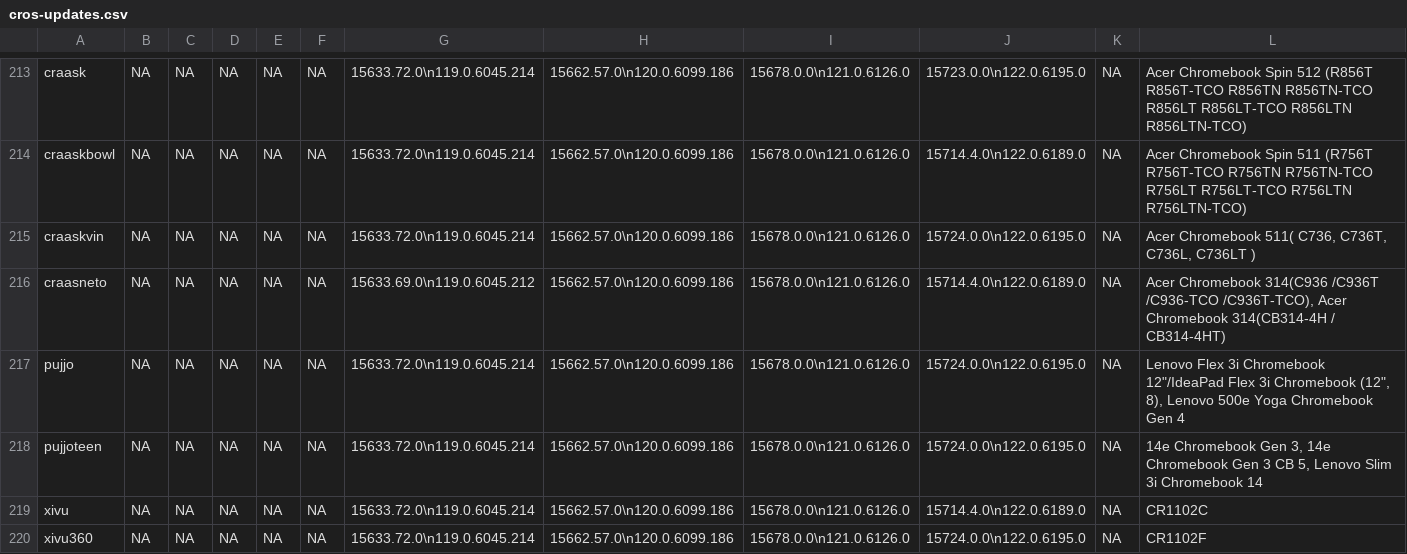
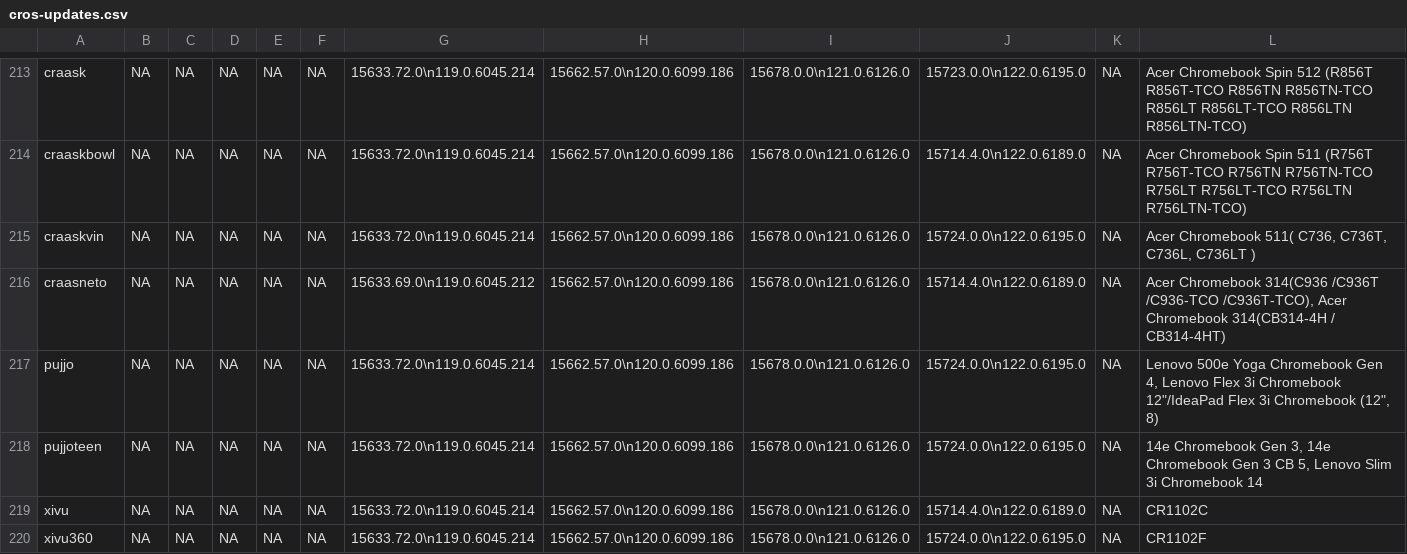
Before and after one commit to skylartaylor/cros-updates, a CSV file: src/data/cros-updates.csv, drawn as a sheet; only a part is shown, gaps mark what is left out; the diff covers the shown part only.

```diff
--- a/src/data/cros-updates.csv
+++ b/src/data/cros-updates.csv
@@ -216,3 +216,3 @@
 "craasneto","NA","NA","NA","NA","NA","15633.69.0\n119.0.6045.212","15662.57.0\n120.0.6099.186","15678.0.0\n121.0.6126.0","15714.4.0\n122.0.6189.0","NA","Acer Chromebook 314(C936 /C936T /C936-TCO /C936T-TCO), Acer Chromebook 314(CB314-4H / CB314-4HT)"
-"pujjo","NA","NA","NA","NA","NA","15633.72.0\n119.0.6045.214","15662.57.0\n120.0.6099.186","15678.0.0\n121.0.6126.0","15724.0.0\n122.0.6195.0","NA","Lenovo Flex 3i Chromebook 12""/IdeaPad Flex 3i Chromebook (12"", 8), Lenovo 500e Yoga Chromebook Gen 4"
+"pujjo","NA","NA","NA","NA","NA","15633.72.0\n119.0.6045.214","15662.57.0\n120.0.6099.186","15678.0.0\n121.0.6126.0","15724.0.0\n122.0.6195.0","NA","Lenovo 500e Yoga Chromebook Gen 4, Lenovo Flex 3i Chromebook 12""/IdeaPad Flex 3i Chromebook (12"", 8)"
 "pujjoteen","NA","NA","NA","NA","NA","15633.72.0\n119.0.6045.214","15662.57.0\n120.0.6099.186","15678.0.0\n121.0.6126.0","15724.0.0\n122.0.6195.0","NA","14e Chromebook Gen 3, 14e Chromebook Gen 3 CB 5, Lenovo Slim 3i Chromebook 14"
```
Also changed, not shown: 39 edited cells elsewhere in this file, 1 other file.
